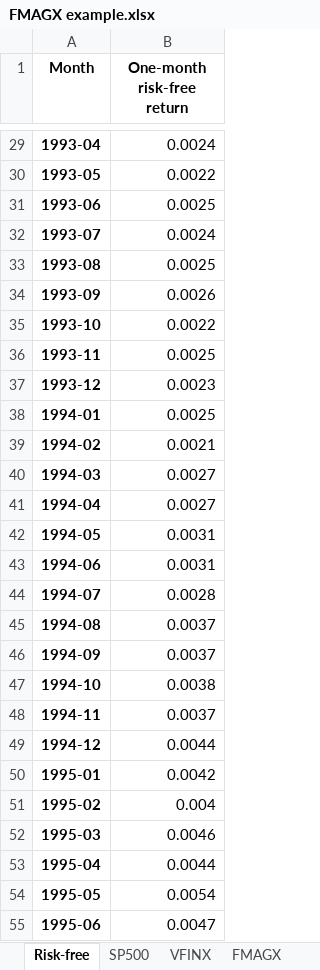
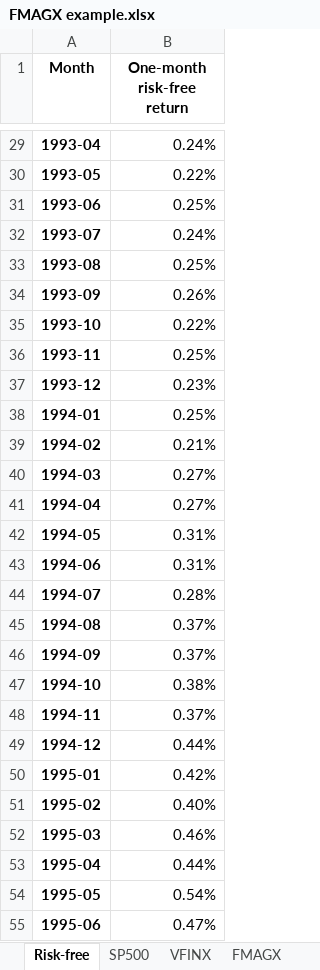
Before and after one commit to wgjm1986/Investments, an Excel workbook: Module 1/Week 2 - Fund structures and performance measures/FMAGX example.xlsx, sheet Risk-free, drawn as a sheet; only a part is shown, gaps mark what is left out; values as stored, in another font and other column widths than the file's, no borders; the diff covers the shown part only; the diff names each change by its address in the sheet, - before the commit and + after, or states it on an @@ line.

```diff
--- a/Module 1/Week 2 - Fund structures and performance measures/FMAGX example.xlsx (sheet Risk-free)
+++ b/Module 1/Week 2 - Fund structures and performance measures/FMAGX example.xlsx (sheet Risk-free)
-B29 (One-month risk-free return): 0.0024
+B29 (One-month risk-free return): 0.24%
-B30 (One-month risk-free return): 0.0022
+B30 (One-month risk-free return): 0.22%
-B31 (One-month risk-free return): 0.0025
+B31 (One-month risk-free return): 0.25%
-B32 (One-month risk-free return): 0.0024
+B32 (One-month risk-free return): 0.24%
-B33 (One-month risk-free return): 0.0025
+B33 (One-month risk-free return): 0.25%
-B34 (One-month risk-free return): 0.0026
+B34 (One-month risk-free return): 0.26%
-B35 (One-month risk-free return): 0.0022
+B35 (One-month risk-free return): 0.22%
-B36 (One-month risk-free return): 0.0025
+B36 (One-month risk-free return): 0.25%
-B37 (One-month risk-free return): 0.0023
+B37 (One-month risk-free return): 0.23%
-B38 (One-month risk-free return): 0.0025
+B38 (One-month risk-free return): 0.25%
-B39 (One-month risk-free return): 0.0021
+B39 (One-month risk-free return): 0.21%
-B40:B41 (One-month risk-free return): 0.0027
+B40:B41 (One-month risk-free return): 0.27%
-B42:B43 (One-month risk-free return): 0.0031
+B42:B43 (One-month risk-free return): 0.31%
-B44 (One-month risk-free return): 0.0028
+B44 (One-month risk-free return): 0.28%
-B45:B46 (One-month risk-free return): 0.0037
+B45:B46 (One-month risk-free return): 0.37%
-B47 (One-month risk-free return): 0.0038
+B47 (One-month risk-free return): 0.38%
-B48 (One-month risk-free return): 0.0037
+B48 (One-month risk-free return): 0.37%
-B49 (One-month risk-free return): 0.0044
+B49 (One-month risk-free return): 0.44%
-B50 (One-month risk-free return): 0.0042
+B50 (One-month risk-free return): 0.42%
-B51 (One-month risk-free return): 0.004
+B51 (One-month risk-free return): 0.40%
-B52 (One-month risk-free return): 0.0046
+B52 (One-month risk-free return): 0.46%
-B53 (One-month risk-free return): 0.0044
+B53 (One-month risk-free return): 0.44%
-B54 (One-month risk-free return): 0.0054
+B54 (One-month risk-free return): 0.54%
-B55 (One-month risk-free return): 0.0047
+B55 (One-month risk-free return): 0.47%
```
Also changed, not shown: 297 edited cells elsewhere in this sheet, sheet FMAGX, sheet VFINX, sheet SP500, charts or pictures.
